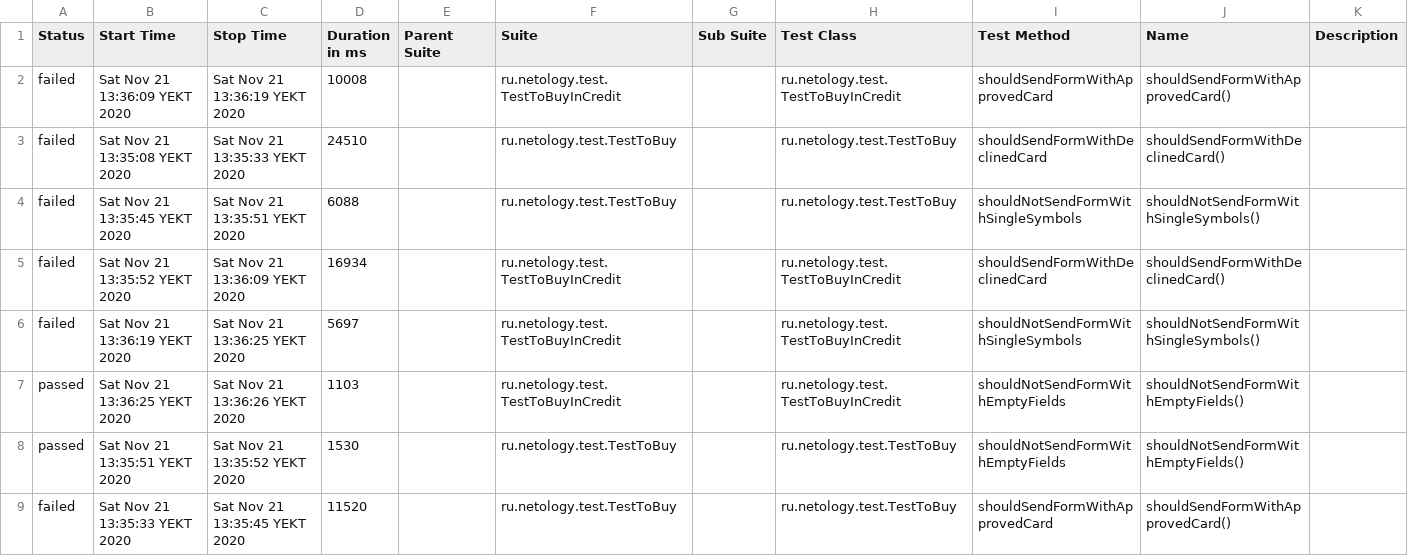
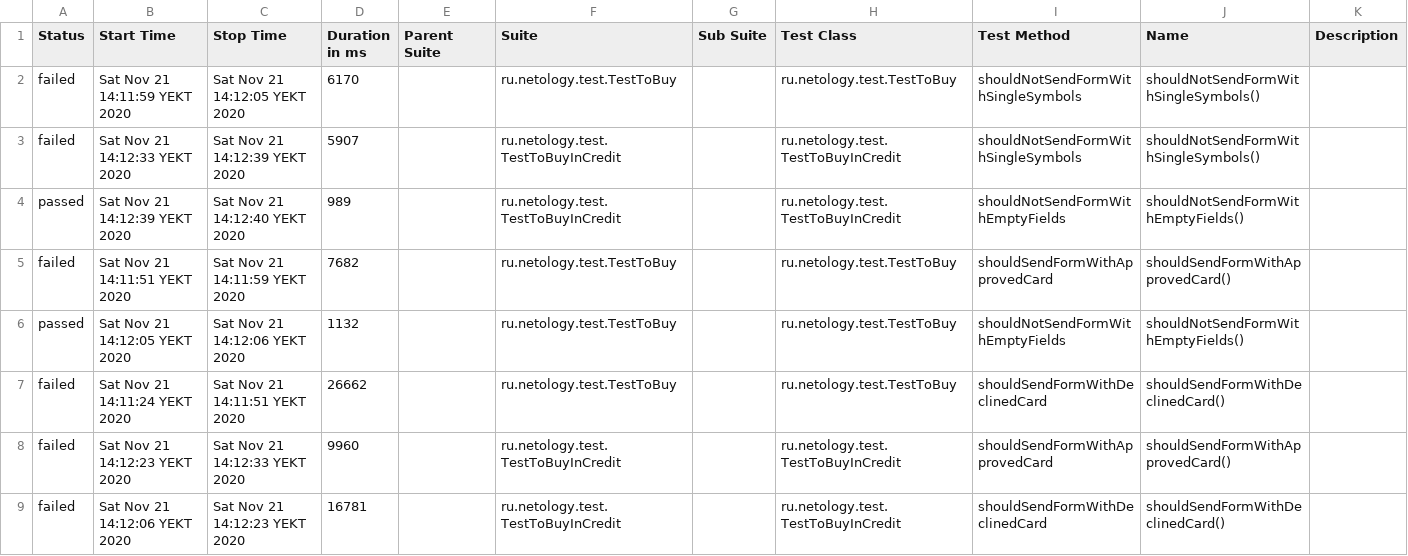
Before and after one commit to OlgaNikulina/Diploma-Nikulina, a CSV file: build/reports/allure-report/data/suites.csv, drawn as a sheet.

Commit message:
Report and Summary.md modified, allure report and gradle report added

```diff
--- a/build/reports/allure-report/data/suites.csv
+++ b/build/reports/allure-report/data/suites.csv
@@ -1,9 +1,9 @@
 "Status","Start Time","Stop Time","Duration in ms","Parent Suite","Suite","Sub Suite","Test Class","Test Method","Name","Description"
-"failed","Sat Nov 21 13:36:09 YEKT 2020","Sat Nov 21 13:36:19 YEKT 2020","10008","","ru.netology.test.TestToBuyInCredit","","ru.netology.test.TestToBuyInCredit","shouldSendFormWithApprovedCard","shouldSendFormWithApprovedCard()",""
-"failed","Sat Nov 21 13:35:08 YEKT 2020","Sat Nov 21 13:35:33 YEKT 2020","24510","","ru.netology.test.TestToBuy","","ru.netology.test.TestToBuy","shouldSendFormWithDeclinedCard","shouldSendFormWithDeclinedCard()",""
-"failed","Sat Nov 21 13:35:45 YEKT 2020","Sat Nov 21 13:35:51 YEKT 2020","6088","","ru.netology.test.TestToBuy","","ru.netology.test.TestToBuy","shouldNotSendFormWithSingleSymbols","shouldNotSendFormWithSingleSymbols()",""
-"failed","Sat Nov 21 13:35:52 YEKT 2020","Sat Nov 21 13:36:09 YEKT 2020","16934","","ru.netology.test.TestToBuyInCredit","","ru.netology.test.TestToBuyInCredit","shouldSendFormWithDeclinedCard","shouldSendFormWithDeclinedCard()",""
-"failed","Sat Nov 21 13:36:19 YEKT 2020","Sat Nov 21 13:36:25 YEKT 2020","5697","","ru.netology.test.TestToBuyInCredit","","ru.netology.test.TestToBuyInCredit","shouldNotSendFormWithSingleSymbols","shouldNotSendFormWithSingleSymbols()",""
-"passed","Sat Nov 21 13:36:25 YEKT 2020","Sat Nov 21 13:36:26 YEKT 2020","1103","","ru.netology.test.TestToBuyInCredit","","ru.netology.test.TestToBuyInCredit","shouldNotSendFormWithEmptyFields","shouldNotSendFormWithEmptyFields()",""
-"passed","Sat Nov 21 13:35:51 YEKT 2020","Sat Nov 21 13:35:52 YEKT 2020","1530","","ru.netology.test.TestToBuy","","ru.netology.test.TestToBuy","shouldNotSendFormWithEmptyFields","shouldNotSendFormWithEmptyFields()",""
-"failed","Sat Nov 21 13:35:33 YEKT 2020","Sat Nov 21 13:35:45 YEKT 2020","11520","","ru.netology.test.TestToBuy","","ru.netology.test.TestToBuy","shouldSendFormWithApprovedCard","shouldSendFormWithApprovedCard()",""
+"failed","Sat Nov 21 14:11:59 YEKT 2020","Sat Nov 21 14:12:05 YEKT 2020","6170","","ru.netology.test.TestToBuy","","ru.netology.test.TestToBuy","shouldNotSendFormWithSingleSymbols","shouldNotSendFormWithSingleSymbols()",""
+"failed","Sat Nov 21 14:12:33 YEKT 2020","Sat Nov 21 14:12:39 YEKT 2020","5907","","ru.netology.test.TestToBuyInCredit","","ru.netology.test.TestToBuyInCredit","shouldNotSendFormWithSingleSymbols","shouldNotSendFormWithSingleSymbols()",""
+"passed","Sat Nov 21 14:12:39 YEKT 2020","Sat Nov 21 14:12:40 YEKT 2020","989","","ru.netology.test.TestToBuyInCredit","","ru.netology.test.TestToBuyInCredit","shouldNotSendFormWithEmptyFields","shouldNotSendFormWithEmptyFields()",""
+"failed","Sat Nov 21 14:11:51 YEKT 2020","Sat Nov 21 14:11:59 YEKT 2020","7682","","ru.netology.test.TestToBuy","","ru.netology.test.TestToBuy","shouldSendFormWithApprovedCard","shouldSendFormWithApprovedCard()",""
+"passed","Sat Nov 21 14:12:05 YEKT 2020","Sat Nov 21 14:12:06 YEKT 2020","1132","","ru.netology.test.TestToBuy","","ru.netology.test.TestToBuy","shouldNotSendFormWithEmptyFields","shouldNotSendFormWithEmptyFields()",""
+"failed","Sat Nov 21 14:11:24 YEKT 2020","Sat Nov 21 14:11:51 YEKT 2020","26662","","ru.netology.test.TestToBuy","","ru.netology.test.TestToBuy","shouldSendFormWithDeclinedCard","shouldSendFormWithDeclinedCard()",""
+"failed","Sat Nov 21 14:12:23 YEKT 2020","Sat Nov 21 14:12:33 YEKT 2020","9960","","ru.netology.test.TestToBuyInCredit","","ru.netology.test.TestToBuyInCredit","shouldSendFormWithApprovedCard","shouldSendFormWithApprovedCard()",""
+"failed","Sat Nov 21 14:12:06 YEKT 2020","Sat Nov 21 14:12:23 YEKT 2020","16781","","ru.netology.test.TestToBuyInCredit","","ru.netology.test.TestToBuyInCredit","shouldSendFormWithDeclinedCard","shouldSendFormWithDeclinedCard()",""
```
Also changed, not shown: 49 other files.
